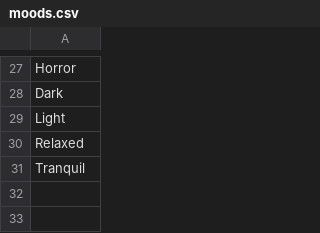
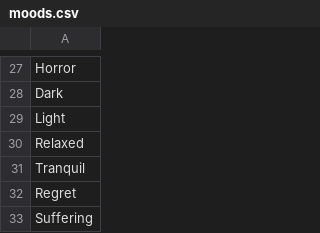
Before and after one commit to AIrjen/OneButtonPrompt, a CSV file: csvfiles/moods.csv, drawn as a sheet; only a part is shown, gaps mark what is left out.

```diff
--- a/csvfiles/moods.csv
+++ b/csvfiles/moods.csv
@@ -31 +31,3 @@ Relaxed
 Tranquil
+Regret
+Suffering
```
Also changed, not shown: 1 other file.
